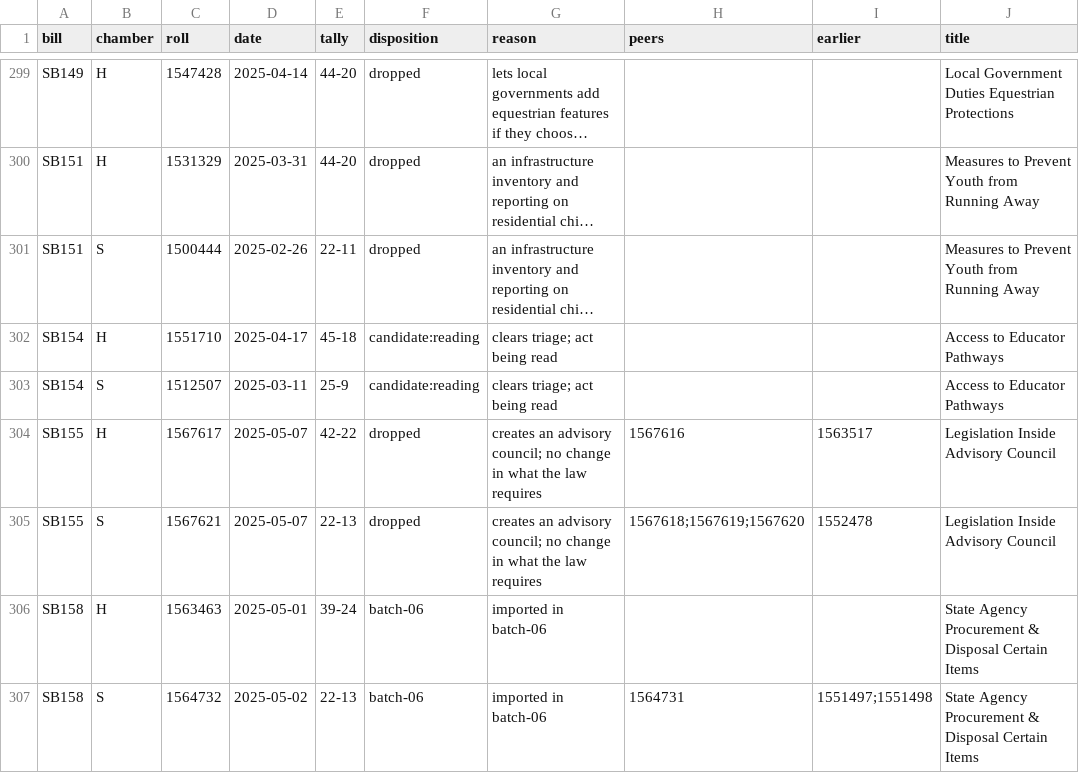
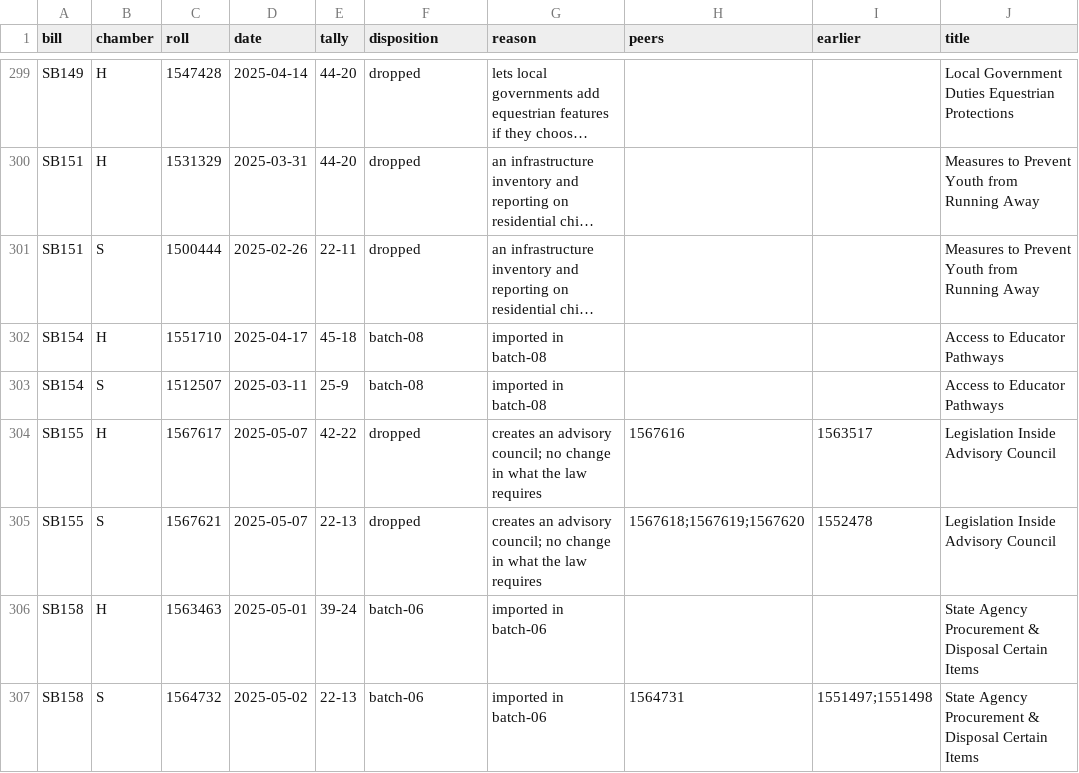
Before and after one commit to shu1513/voteapp, a TSV file: backend/evidence/rollcall/legiscan-co-2173/survey/divided-enacted-worklist.tsv, drawn as a sheet; only a part is shown, gaps mark what is left out; long unchanged cells end in …; the diff covers the shown part only; the diff names each change by its address in the sheet, - before the commit and + after, or states it on an @@ line.

```diff
--- a/backend/evidence/rollcall/legiscan-co-2173/survey/divided-enacted-worklist.tsv
+++ b/backend/evidence/rollcall/legiscan-co-2173/survey/divided-enacted-worklist.tsv
-F302:F303 (disposition): candidate:reading
+F302:F303 (disposition): batch-08
-G302:G303 (reason): clears triage; act being read
+G302:G303 (reason): imported in batch-08
```
Also changed, not shown: 80 edited cells elsewhere in this file, 47 other files.
